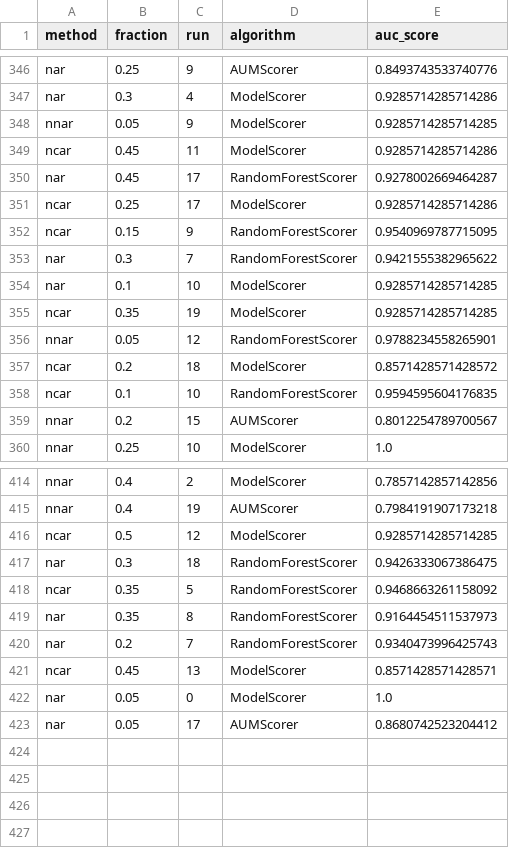
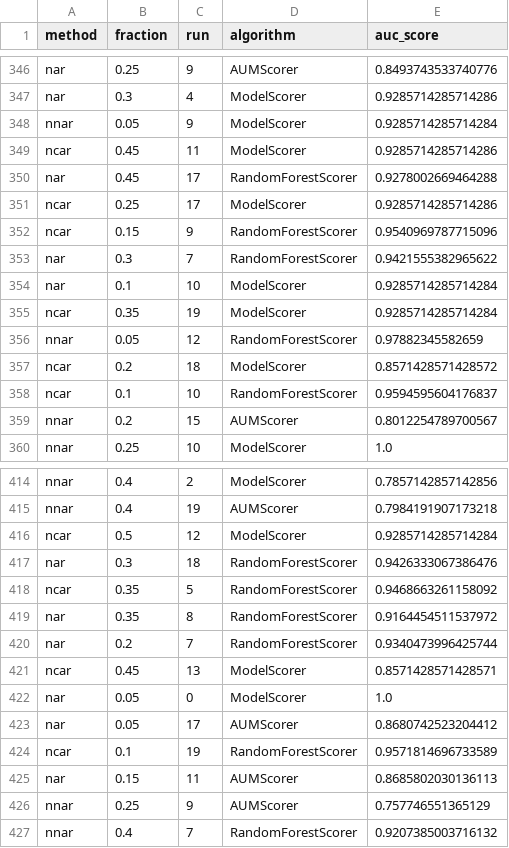
Before and after one commit to mknobbout/mislabel, a CSV file: results/newsgroups.csv, drawn as a sheet; only a part is shown, gaps mark what is left out; the diff covers the shown part only.

```diff
--- a/results/newsgroups.csv
+++ b/results/newsgroups.csv
@@ -347,13 +347,13 @@ nar,0.25,9,AUMScorer,0.8493743533740776
 nar,0.3,4,ModelScorer,0.9285714285714286
-nnar,0.05,9,ModelScorer,0.9285714285714285
+nnar,0.05,9,ModelScorer,0.9285714285714284
 ncar,0.45,11,ModelScorer,0.9285714285714286
-nar,0.45,17,RandomForestScorer,0.9278002669464287
+nar,0.45,17,RandomForestScorer,0.9278002669464288
 ncar,0.25,17,ModelScorer,0.9285714285714286
-ncar,0.15,9,RandomForestScorer,0.9540969787715095
+ncar,0.15,9,RandomForestScorer,0.9540969787715096
 nar,0.3,7,RandomForestScorer,0.9421555382965622
-nar,0.1,10,ModelScorer,0.9285714285714285
-ncar,0.35,19,ModelScorer,0.9285714285714285
-nnar,0.05,12,RandomForestScorer,0.9788234558265901
+nar,0.1,10,ModelScorer,0.9285714285714284
+ncar,0.35,19,ModelScorer,0.9285714285714284
+nnar,0.05,12,RandomForestScorer,0.97882345582659
 ncar,0.2,18,ModelScorer,0.8571428571428572
-ncar,0.1,10,RandomForestScorer,0.9594595604176835
+ncar,0.1,10,RandomForestScorer,0.9594595604176837
 nnar,0.2,15,AUMScorer,0.8012254789700567
@@ -415,7 +415,7 @@ nnar,0.4,2,ModelScorer,0.7857142857142856
 nnar,0.4,19,AUMScorer,0.7984191907173218
-ncar,0.5,12,ModelScorer,0.9285714285714285
-nar,0.3,18,RandomForestScorer,0.9426333067386475
+ncar,0.5,12,ModelScorer,0.9285714285714284
+nar,0.3,18,RandomForestScorer,0.9426333067386476
 ncar,0.35,5,RandomForestScorer,0.9468663261158092
-nar,0.35,8,RandomForestScorer,0.9164454511537973
-nar,0.2,7,RandomForestScorer,0.9340473996425743
+nar,0.35,8,RandomForestScorer,0.9164454511537972
+nar,0.2,7,RandomForestScorer,0.9340473996425744
 ncar,0.45,13,ModelScorer,0.8571428571428571
@@ -423 +423,5 @@ nar,0.05,0,ModelScorer,1.0
 nar,0.05,17,AUMScorer,0.8680742523204412
+ncar,0.1,19,RandomForestScorer,0.9571814696733589
+nar,0.15,11,AUMScorer,0.8685802030136113
+nnar,0.25,9,AUMScorer,0.757746551365129
+nnar,0.4,7,RandomForestScorer,0.9207385003716132
```
Also changed, not shown: 69 edited cells elsewhere in this file, 3 other files.
